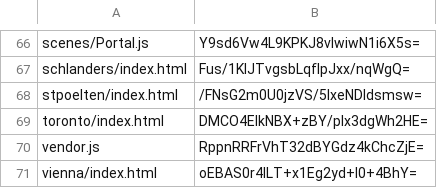
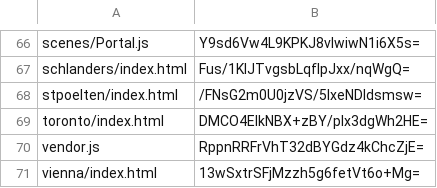
Before and after one commit to artificialmuseum/artificialmuseum.com, a CSV file: docs/etags.csv, drawn as a sheet; only a part is shown, gaps mark what is left out.

```diff
--- a/docs/etags.csv
+++ b/docs/etags.csv
@@ -70,2 +70,2 @@ toronto/index.html,DMCO4ElkNBX+zBY/plx3dgWh2HE=
 vendor.js,RppnRRFrVhT32dBYGdz4kChcZjE=
-vienna/index.html,oEBAS0r4lLT+x1Eg2yd+I0+4BhY=
+vienna/index.html,13wSxtrSFjMzzh5g6fetVt6o+Mg=
```
Also changed, not shown: 2 other files.
